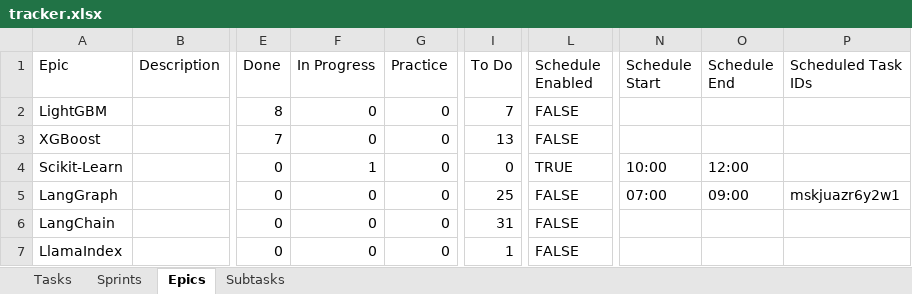
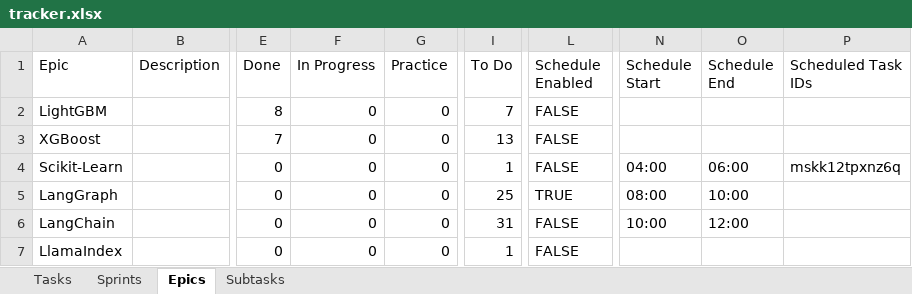
Before and after one commit to vimal-ram-k/Study-Tracker, an Excel workbook: db/tracker.xlsx, sheet Epics, drawn as a sheet; only a part is shown, gaps mark what is left out; values as stored, in another font and other column widths than the file's, no borders; the diff names each change by its address in the sheet, - before the commit and + after, or states it on an @@ line.

Commit message:
11/Aug 10:00PM

```diff
--- a/db/tracker.xlsx (sheet Epics)
+++ b/db/tracker.xlsx (sheet Epics)
-F4 (In Progress): 1
+F4 (In Progress): 0
-I4 (To Do): 0
+I4 (To Do): 1
-L4 (Schedule Enabled): TRUE
+L4 (Schedule Enabled): FALSE
-N4 (Schedule Start): 10:00
+N4 (Schedule Start): 04:00
-O4 (Schedule End): 12:00
+O4 (Schedule End): 06:00
-P4 (Scheduled Task IDs): (empty)
+P4 (Scheduled Task IDs): mskk12tpxnz6q
-L5 (Schedule Enabled): FALSE
+L5 (Schedule Enabled): TRUE
-N5 (Schedule Start): 07:00
+N5 (Schedule Start): 08:00
-O5 (Schedule End): 09:00
+O5 (Schedule End): 10:00
-P5 (Scheduled Task IDs): mskjuazr6y2w1
+P5 (Scheduled Task IDs): (empty)
-N6 (Schedule Start): (empty)
+N6 (Schedule Start): 10:00
-O6 (Schedule End): (empty)
+O6 (Schedule End): 12:00
```
Also changed, not shown: sheet Sprints, sheet Tasks.
